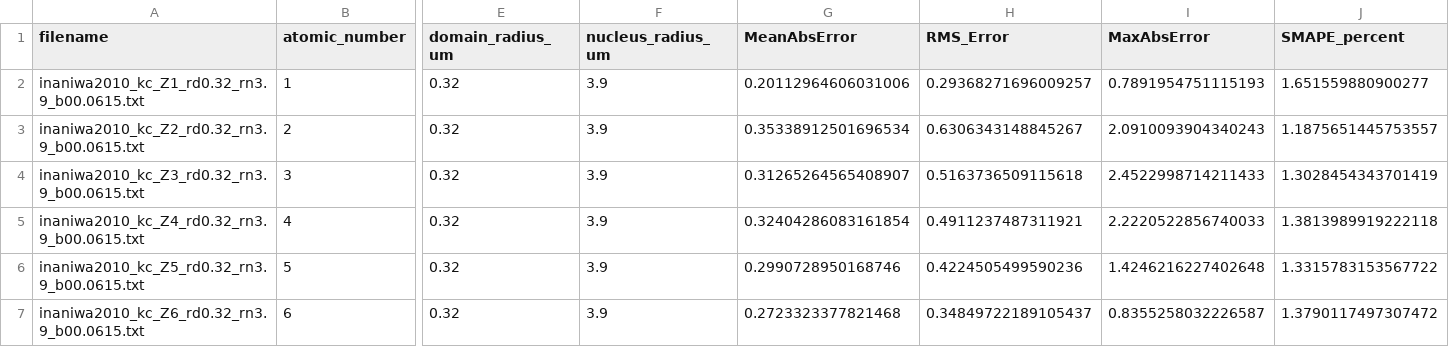
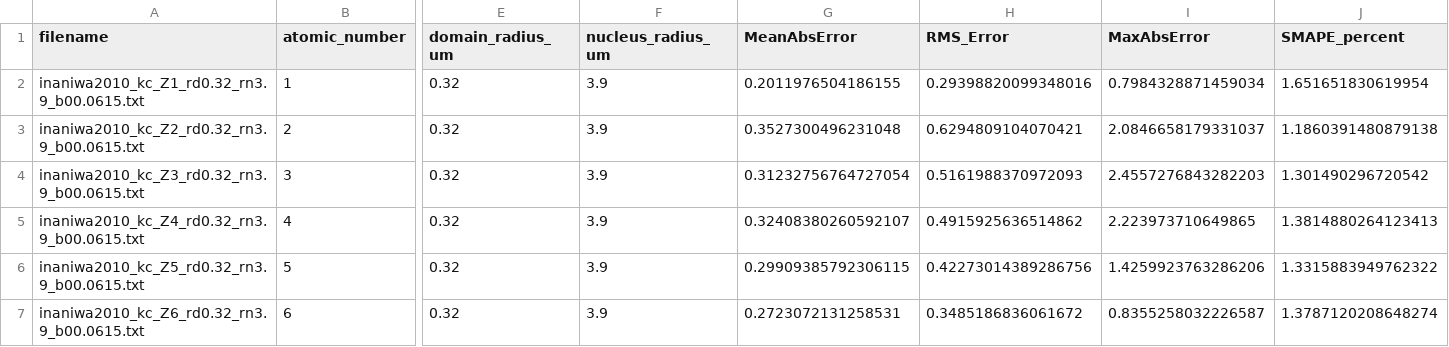
Before and after one commit to vittoriapvn/pymkm, a CSV file: validation_results/mk_table_classic/metrics/mk_table_classic_metrics_mstar_3_12.csv, drawn as a sheet; only a part is shown, gaps mark what is left out; the diff names each change by its address in the sheet, - before the commit and + after, or states it on an @@ line.

```diff
--- a/validation_results/mk_table_classic/metrics/mk_table_classic_metrics_mstar_3_12.csv
+++ b/validation_results/mk_table_classic/metrics/mk_table_classic_metrics_mstar_3_12.csv
-G2 (MeanAbsError): 0.20112964606031006
+G2 (MeanAbsError): 0.2011976504186155
-H2 (RMS_Error): 0.29368271696009257
+H2 (RMS_Error): 0.29398820099348016
-I2 (MaxAbsError): 0.7891954751115193
+I2 (MaxAbsError): 0.7984328871459034
-J2 (SMAPE_percent): 1.651559880900277
+J2 (SMAPE_percent): 1.651651830619954
-G3 (MeanAbsError): 0.35338912501696534
+G3 (MeanAbsError): 0.3527300496231048
-H3 (RMS_Error): 0.6306343148845267
+H3 (RMS_Error): 0.6294809104070421
-I3 (MaxAbsError): 2.0910093904340243
+I3 (MaxAbsError): 2.0846658179331037
-J3 (SMAPE_percent): 1.1875651445753557
+J3 (SMAPE_percent): 1.1860391480879138
-G4 (MeanAbsError): 0.31265264565408907
+G4 (MeanAbsError): 0.31232756764727054
-H4 (RMS_Error): 0.5163736509115618
+H4 (RMS_Error): 0.5161988370972093
-I4 (MaxAbsError): 2.4522998714211433
+I4 (MaxAbsError): 2.4557276843282203
-J4 (SMAPE_percent): 1.3028454343701419
+J4 (SMAPE_percent): 1.301490296720542
-G5 (MeanAbsError): 0.32404286083161854
+G5 (MeanAbsError): 0.32408380260592107
-H5 (RMS_Error): 0.4911237487311921
+H5 (RMS_Error): 0.4915925636514862
-I5 (MaxAbsError): 2.2220522856740033
+I5 (MaxAbsError): 2.223973710649865
-J5 (SMAPE_percent): 1.3813989919222118
+J5 (SMAPE_percent): 1.3814880264123413
-G6 (MeanAbsError): 0.2990728950168746
+G6 (MeanAbsError): 0.29909385792306115
-H6 (RMS_Error): 0.4224505499590236
+H6 (RMS_Error): 0.42273014389286756
-I6 (MaxAbsError): 1.4246216227402648
+I6 (MaxAbsError): 1.4259923763286206
-J6 (SMAPE_percent): 1.3315783153567722
+J6 (SMAPE_percent): 1.3315883949762322
-G7 (MeanAbsError): 0.2723323377821468
+G7 (MeanAbsError): 0.2723072131258531
-H7 (RMS_Error): 0.34849722189105437
+H7 (RMS_Error): 0.3485186836061672
-J7 (SMAPE_percent): 1.3790117497307472
+J7 (SMAPE_percent): 1.3787120208648274
```
Also changed, not shown: validation_results/mk_table_stochastic/metrics/mk_table_stochastic_metrics_mstar_3_12.csv, validation_results/sf_table_stochastic_OER/metrics/sf_table_stochastic_OER_metrics_mstar_3_12.csv, 41 other files.
